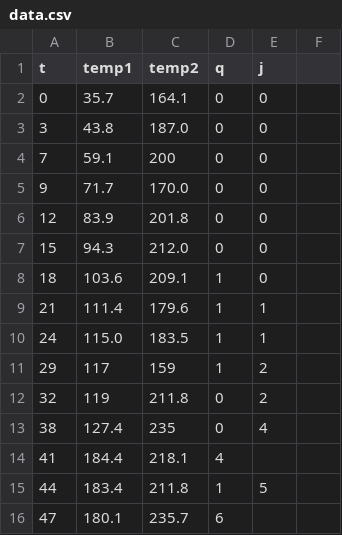
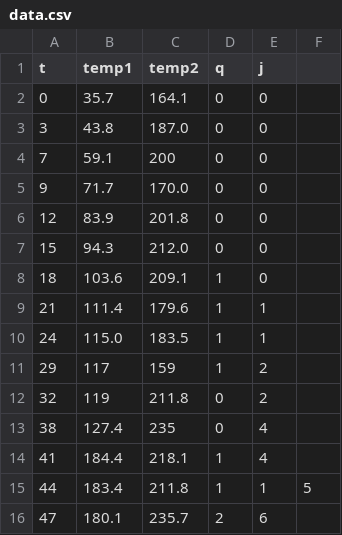
Before and after one commit to shishmonitor/shishmonitor, a CSV file: data.csv, drawn as a sheet.

Commit message:
Update data.csv

```diff
--- a/data.csv
+++ b/data.csv
@@ -13,4 +13,4 @@ t,temp1,temp2,q,j
 38,127.4,235,0,4
-41,184.4,218.1,4
-44,183.4,211.8,1,5
-47,180.1,235.7,6
+41,184.4,218.1,1,4
+44,183.4,211.8,1,1,5
+47,180.1,235.7,2,6
```
